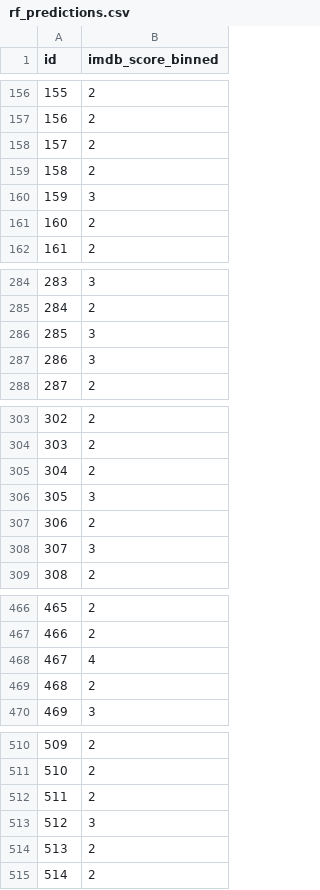
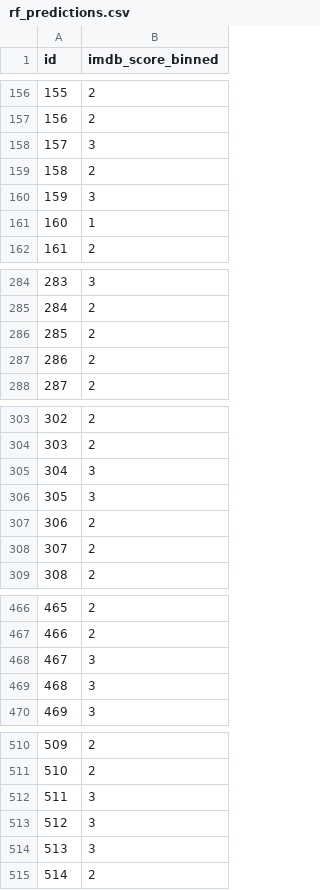
Before and after one commit to cxlanyagege/COMP30027-Project-ML, a CSV file: rf_predictions.csv, drawn as a sheet; only a part is shown, gaps mark what is left out; the diff covers the shown part only.

```diff
--- a/rf_predictions.csv
+++ b/rf_predictions.csv
@@ -157,6 +157,6 @@ id,imdb_score_binned
 156,2
-157,2
+157,3
 158,2
 159,3
-160,2
+160,1
 161,2
@@ -285,4 +285,4 @@ id,imdb_score_binned
 284,2
-285,3
-286,3
+285,2
+286,2
 287,2
@@ -304,6 +304,6 @@ id,imdb_score_binned
 303,2
-304,2
+304,3
 305,3
 306,2
-307,3
+307,2
 308,2
@@ -467,4 +467,4 @@ id,imdb_score_binned
 466,2
-467,4
-468,2
+467,3
+468,3
 469,3
@@ -511,5 +511,5 @@ id,imdb_score_binned
 510,2
-511,2
+511,3
 512,3
-513,2
+513,3
 514,2
```
Also changed, not shown: 37 edited cells elsewhere in this file, 8 other files.
